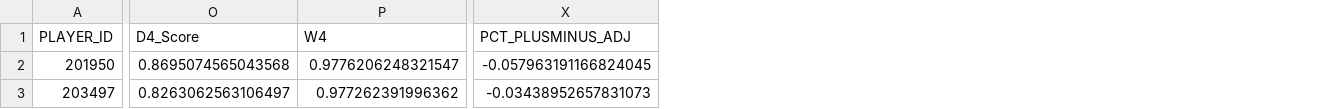
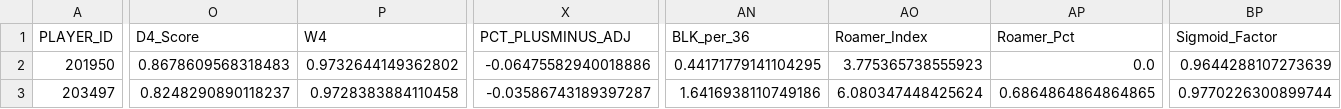
Before and after one commit to garroshub/NBA-Enhanced-Defensive-Index, a CSV file: data/nba_defensive_mvp_results_2022-23.csv, drawn as a sheet; only a part is shown, gaps mark what is left out; the diff covers the shown part only; the diff names each change by its address in the sheet, - before the commit and + after, or states it on an @@ line.

```diff
--- a/data/nba_defensive_mvp_results_2022-23.csv
+++ b/data/nba_defensive_mvp_results_2022-23.csv
+column AN (BLK_per_36), rows 2-3: 0.44171779141104295 | 1.6416938110749186
+column AO (Roamer_Index), rows 2-3: 3.775365738555923 | 6.080347448425624
+column AP (Roamer_Pct), rows 2-3: 0.0 | 0.6864864864864865
+column BP (Sigmoid_Factor), rows 2-3: 0.9644288107273639 | 0.9770226300899744
-O2 (D4_Score): 0.8695074565043568
+O2 (D4_Score): 0.8678609568318483
-P2 (W4): 0.9776206248321547
+P2 (W4): 0.9732644149362802
-X2 (PCT_PLUSMINUS_ADJ): -0.057963191166824045
+X2 (PCT_PLUSMINUS_ADJ): -0.06475582940018886
-O3 (D4_Score): 0.8263062563106497
+O3 (D4_Score): 0.8248290890118237
-P3 (W4): 0.977262391996362
+P3 (W4): 0.9728383884110458
-X3 (PCT_PLUSMINUS_ADJ): -0.03438952657831073
+X3 (PCT_PLUSMINUS_ADJ): -0.03586743189397287
```
Also changed, not shown: 76 edited cells elsewhere in this file, data/nba_defensive_mvp_results_2019-20.csv, data/nba_defensive_mvp_results_2020-21.csv, 27 other files.
